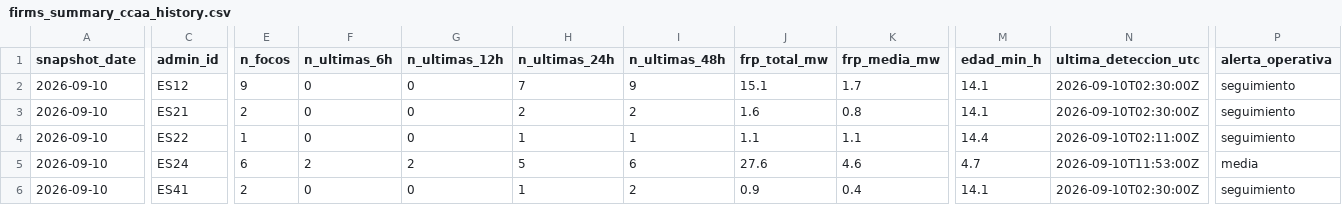
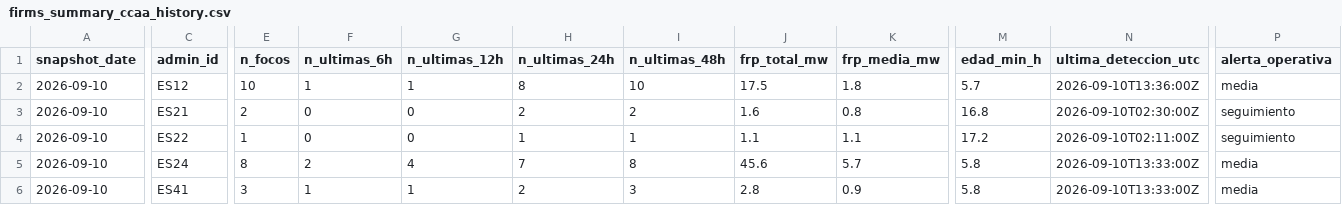
Before and after one commit to santiagomota/visor-fuego, a CSV file: assets/history/firms_summary_ccaa_history.csv, drawn as a sheet; only a part is shown, gaps mark what is left out; the diff covers the shown part only; the diff names each change by its address in the sheet, - before the commit and + after, or states it on an @@ line.

```diff
--- a/assets/history/firms_summary_ccaa_history.csv
+++ b/assets/history/firms_summary_ccaa_history.csv
-E2 (n_focos): 9
+E2 (n_focos): 10
-F2 (n_ultimas_6h): 0
+F2 (n_ultimas_6h): 1
-G2 (n_ultimas_12h): 0
+G2 (n_ultimas_12h): 1
-H2 (n_ultimas_24h): 7
+H2 (n_ultimas_24h): 8
-I2 (n_ultimas_48h): 9
+I2 (n_ultimas_48h): 10
-J2 (frp_total_mw): 15.1
+J2 (frp_total_mw): 17.5
-K2 (frp_media_mw): 1.7
+K2 (frp_media_mw): 1.8
-M2 (edad_min_h): 14.1
+M2 (edad_min_h): 5.7
-N2 (ultima_deteccion_utc): 2026-09-10T02:30:00Z
+N2 (ultima_deteccion_utc): 2026-09-10T13:36:00Z
-P2 (alerta_operativa): seguimiento
+P2 (alerta_operativa): media
-M3 (edad_min_h): 14.1
+M3 (edad_min_h): 16.8
-M4 (edad_min_h): 14.4
+M4 (edad_min_h): 17.2
-E5 (n_focos): 6
+E5 (n_focos): 8
-G5 (n_ultimas_12h): 2
+G5 (n_ultimas_12h): 4
-H5 (n_ultimas_24h): 5
+H5 (n_ultimas_24h): 7
-I5 (n_ultimas_48h): 6
+I5 (n_ultimas_48h): 8
-J5 (frp_total_mw): 27.6
+J5 (frp_total_mw): 45.6
-K5 (frp_media_mw): 4.6
+K5 (frp_media_mw): 5.7
-M5 (edad_min_h): 4.7
+M5 (edad_min_h): 5.8
-N5 (ultima_deteccion_utc): 2026-09-10T11:53:00Z
+N5 (ultima_deteccion_utc): 2026-09-10T13:33:00Z
-E6 (n_focos): 2
+E6 (n_focos): 3
-F6 (n_ultimas_6h): 0
+F6 (n_ultimas_6h): 1
-G6 (n_ultimas_12h): 0
+G6 (n_ultimas_12h): 1
-H6 (n_ultimas_24h): 1
+H6 (n_ultimas_24h): 2
-I6 (n_ultimas_48h): 2
+I6 (n_ultimas_48h): 3
-J6 (frp_total_mw): 0.9
+J6 (frp_total_mw): 2.8
-K6 (frp_media_mw): 0.4
+K6 (frp_media_mw): 0.9
-M6 (edad_min_h): 14.1
+M6 (edad_min_h): 5.8
-N6 (ultima_deteccion_utc): 2026-09-10T02:30:00Z
+N6 (ultima_deteccion_utc): 2026-09-10T13:33:00Z
-P6 (alerta_operativa): seguimiento
+P6 (alerta_operativa): media
```
Also changed, not shown: 17 edited cells elsewhere in this file, assets/alerts/operational_alerts.csv, assets/firms/firms_active_fires.csv, 30 other files.
